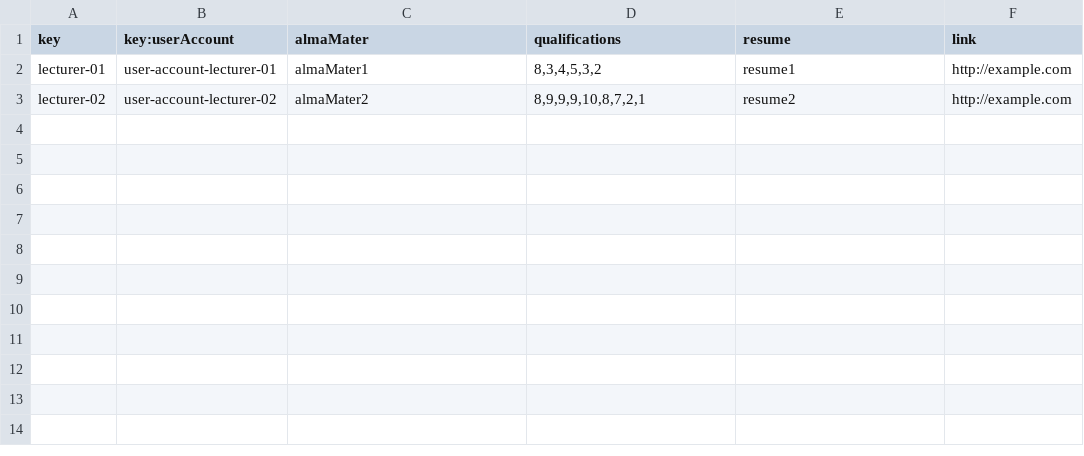
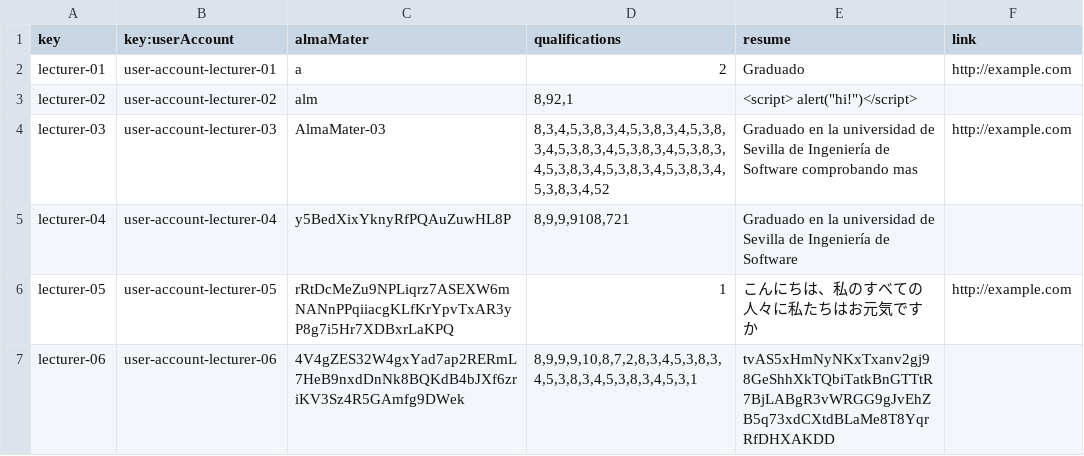
Before and after one commit to marolmmar1/C2.X02, a CSV file: src/main/webapp/WEB-INF/resources/sample-data/lecturer.csv, drawn as a sheet.

```diff
--- a/src/main/webapp/WEB-INF/resources/sample-data/lecturer.csv
+++ b/src/main/webapp/WEB-INF/resources/sample-data/lecturer.csv
@@ -1,3 +1,7 @@
 key,key:userAccount,almaMater,qualifications,resume,link
-lecturer-01,user-account-lecturer-01,almaMater1,"8,3,4,5,3,2",resume1,http://example.com
-lecturer-02,user-account-lecturer-02,almaMater2,"8,9,9,9,10,8,7,2,1",resume2,http://example.com
+lecturer-01,user-account-lecturer-01,a,"2",Graduado,http://example.com
+lecturer-02,user-account-lecturer-02,alm,"8,92,1","<script> alert(""hi!"")</script>",
+lecturer-03,user-account-lecturer-03,AlmaMater-03,"8,3,4,5,3,8,3,4,5,3,8,3,4,5,3,8,3,4,5,3,8,3,4,5,3,8,3,4,5,3,8,3,4,5,3,8,3,4,5,3,8,3,4,5,3,8,3,4,5,3,8,3,4,52",Graduado en la universidad de Sevilla de Ingeniería de Software comprobando mas,http://example.com
+lecturer-04,user-account-lecturer-04,y5BedXixYknyRfPQAuZuwHL8P,"8,9,9,9108,721",Graduado en la universidad de Sevilla de Ingeniería de Software,
+lecturer-05,user-account-lecturer-05,rRtDcMeZu9NPLiqrz7ASEXW6mNANnPPqiiacgKLfKrYpvTxAR3yP8g7i5Hr7XDBxrLaKPQ,"1",こんにちは、私のすべての人々に私たちはお元気ですか,http://example.com
+lecturer-06,user-account-lecturer-06,4V4gZES32W4gxYad7ap2RERmL7HeB9nxdDnNk8BQKdB4bJXf6zriKV3Sz4R5GAmfg9DWek,"8,9,9,9,10,8,7,2,8,3,4,5,3,8,3,4,5,3,8,3,4,5,3,8,3,4,5,3,1",tvAS5xHmNyNKxTxanv2gj98GeShhXkTQbiTatkBnGTTtR7BjLABgR3vWRGG9gJvEhZB5q73xdCXtdBLaMe8T8YqrRfDHXAKDD,
```
Also changed, not shown: src/main/webapp/WEB-INF/resources/sample-data/course.csv, src/main/webapp/WEB-INF/resources/sample-data/enrolment.csv, 2 other files.
